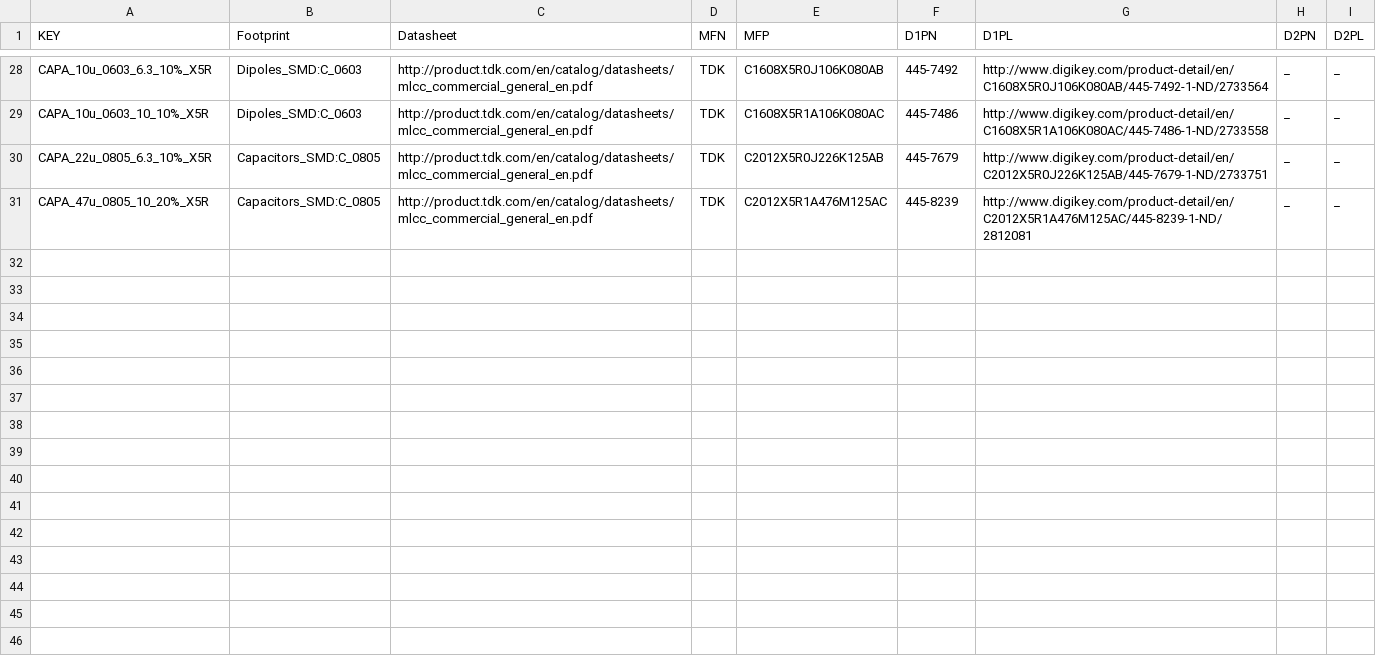
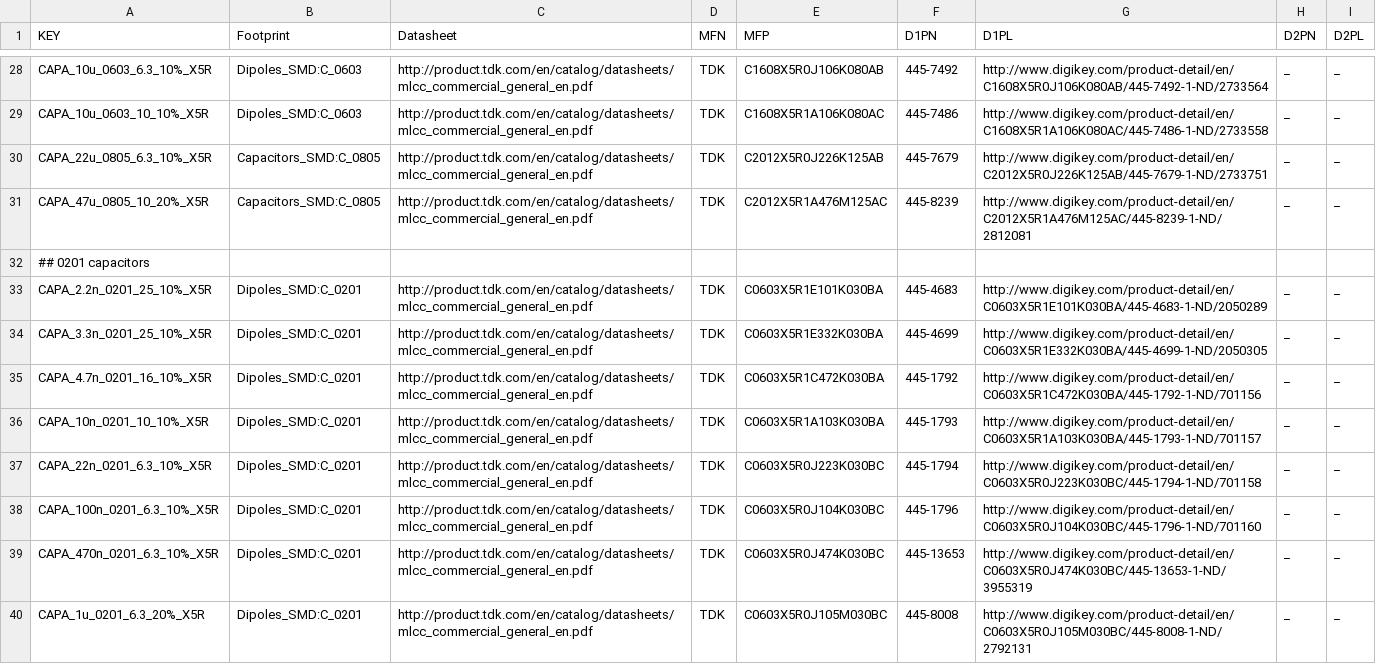
Before and after one commit to osrf/osrf_hw, a CSV file: kicad_scripts/db_files/capacitors.csv, drawn as a sheet; only a part is shown, gaps mark what is left out.

Commit message:
added voltage translator, fix names Hiros connectors, added 0201 to capacitors DB

```diff
--- a/kicad_scripts/db_files/capacitors.csv
+++ b/kicad_scripts/db_files/capacitors.csv
@@ -31 +31,10 @@ CAPA_22u_0805_6.3_10%_X5R,"Capacitors_SMD:C_0805","http://product.tdk.com/en/cat
 CAPA_47u_0805_10_20%_X5R,"Capacitors_SMD:C_0805","http://product.tdk.com/en/catalog/datasheets/mlcc_commercial_general_en.pdf","TDK","C2012X5R1A476M125AC","445-8239","http://www.digikey.com/product-detail/en/C2012X5R1A476M125AC/445-8239-1-ND/2812081","_","_"
+## 0201 capacitors
+CAPA_2.2n_0201_25_10%_X5R,"Dipoles_SMD:C_0201","http://product.tdk.com/en/catalog/datasheets/mlcc_commercial_general_en.pdf","TDK","C0603X5R1E101K030BA","445-4683","http://www.digikey.com/product-detail/en/C0603X5R1E101K030BA/445-4683-1-ND/2050289","_","_"
+CAPA_3.3n_0201_25_10%_X5R,"Dipoles_SMD:C_0201","http://product.tdk.com/en/catalog/datasheets/mlcc_commercial_general_en.pdf","TDK","C0603X5R1E332K030BA","445-4699","http://www.digikey.com/product-detail/en/C0603X5R1E332K030BA/445-4699-1-ND/2050305","_","_"
+CAPA_4.7n_0201_16_10%_X5R,"Dipoles_SMD:C_0201","http://product.tdk.com/en/catalog/datasheets/mlcc_commercial_general_en.pdf","TDK","C0603X5R1C472K030BA","445-1792","http://www.digikey.com/product-detail/en/C0603X5R1C472K030BA/445-1792-1-ND/701156","_","_"
+CAPA_10n_0201_10_10%_X5R,"Dipoles_SMD:C_0201","http://product.tdk.com/en/catalog/datasheets/mlcc_commercial_general_en.pdf","TDK","C0603X5R1A103K030BA","445-1793","http://www.digikey.com/product-detail/en/C0603X5R1A103K030BA/445-1793-1-ND/701157","_","_"
+CAPA_22n_0201_6.3_10%_X5R,"Dipoles_SMD:C_0201","http://product.tdk.com/en/catalog/datasheets/mlcc_commercial_general_en.pdf","TDK","C0603X5R0J223K030BC","445-1794","http://www.digikey.com/product-detail/en/C0603X5R0J223K030BC/445-1794-1-ND/701158","_","_"
+CAPA_100n_0201_6.3_10%_X5R,"Dipoles_SMD:C_0201","http://product.tdk.com/en/catalog/datasheets/mlcc_commercial_general_en.pdf","TDK","C0603X5R0J104K030BC","445-1796","http://www.digikey.com/product-detail/en/C0603X5R0J104K030BC/445-1796-1-ND/701160","_","_"
+CAPA_470n_0201_6.3_10%_X5R,"Dipoles_SMD:C_0201","http://product.tdk.com/en/catalog/datasheets/mlcc_commercial_general_en.pdf","TDK","C0603X5R0J474K030BC","445-13653","http://www.digikey.com/product-detail/en/C0603X5R0J474K030BC/445-13653-1-ND/3955319","_","_"
+CAPA_1u_0201_6.3_20%_X5R,"Dipoles_SMD:C_0201","http://product.tdk.com/en/catalog/datasheets/mlcc_commercial_general_en.pdf","TDK","C0603X5R0J105M030BC","445-8008","http://www.digikey.com/product-detail/en/C0603X5R0J105M030BC/445-8008-1-ND/2792131","_","_"
```
Also changed, not shown: 6 other files.
